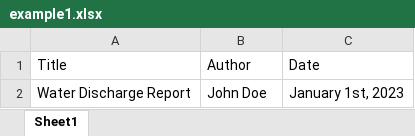
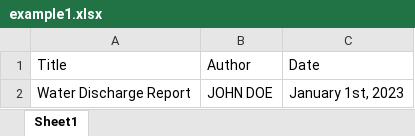
Before and after one commit to hydrosolutions/ieasyreports, an Excel workbook: examples/reports/example1.xlsx, sheet Sheet1, drawn as a sheet; values as stored, in another font and other column widths than the file's, no borders; the diff names each change by its address in the sheet, - before the commit and + after, or states it on an @@ line.

Commit message:
custom value format fn

```diff
--- a/examples/reports/example1.xlsx (sheet Sheet1)
+++ b/examples/reports/example1.xlsx (sheet Sheet1)
-B2: John Doe
+B2: JOHN DOE
```
Also changed, not shown: 3 other files.
